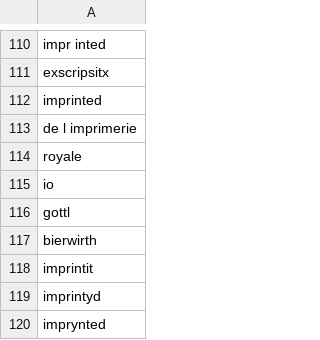
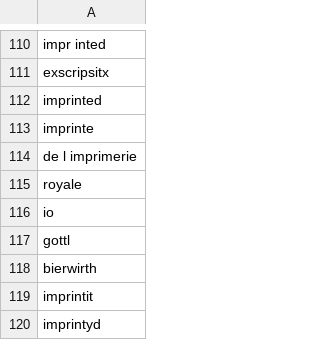
Before and after one commit to COMHIS/bibliographica, a CSV file: inst/extdata/printstop_english.csv, drawn as a sheet; only a part is shown, gaps mark what is left out; the shorter side is filled out with more unchanged rows.

```diff
--- a/inst/extdata/printstop_english.csv
+++ b/inst/extdata/printstop_english.csv
@@ -112,2 +112,3 @@ exscripsitx
 imprinted
+imprinte
 de l imprimerie
```
Also changed, not shown: inst/extdata/PublicationPlaceSynonymes.csv, 3 other files.
